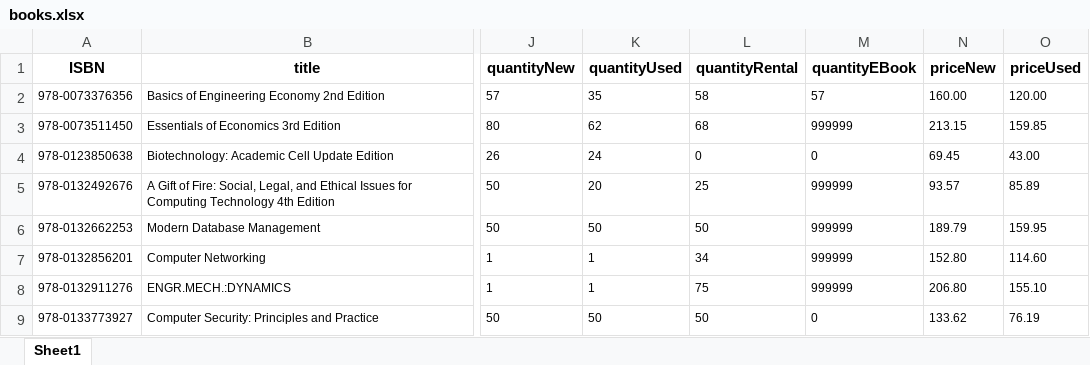
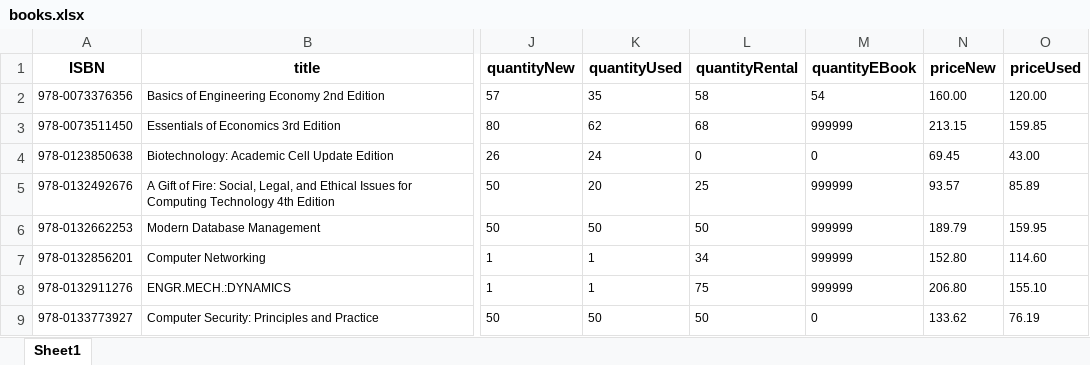
Before and after one commit to StephenStrickland/IntroSWE, an Excel workbook: Team7_SPSUBookstore/Team7_SPSUBookstore/bin/Resources/books.xlsx, sheet Sheet1, drawn as a sheet; only a part is shown, gaps mark what is left out; values as stored, in another font and other column widths than the file's, no borders; the diff names each change by its address in the sheet, - before the commit and + after, or states it on an @@ line.

```diff
--- a/Team7_SPSUBookstore/Team7_SPSUBookstore/bin/Resources/books.xlsx (sheet Sheet1)
+++ b/Team7_SPSUBookstore/Team7_SPSUBookstore/bin/Resources/books.xlsx (sheet Sheet1)
-M2 (quantityEBook): 57
+M2 (quantityEBook): 54
```
Also changed, not shown: 2 other files.
